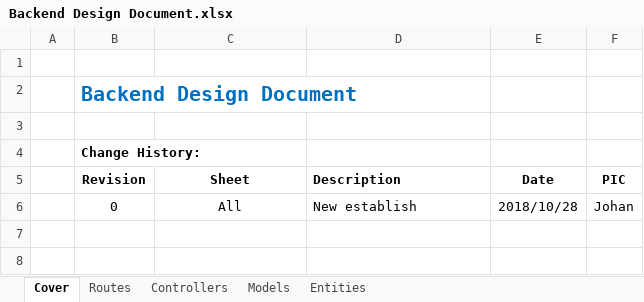
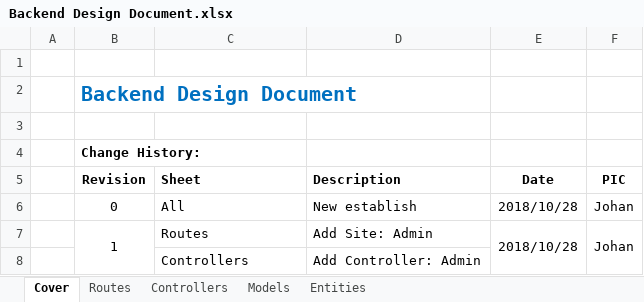
Before and after one commit to npratama/BERL, an Excel workbook: design/Backend Design Document.xlsx, sheet Cover, drawn as a sheet; values as stored, in another font and other column widths than the file's, no borders; the diff names each change by its address in the sheet, - before the commit and + after, or states it on an @@ line.

```diff
--- a/design/Backend Design Document.xlsx (sheet Cover)
+++ b/design/Backend Design Document.xlsx (sheet Cover)
-C5:C6 alignment: center
+C5:C6 alignment: left
+row 7:  | 1 | Routes | Add Site: Admin | 2018/10/28 | Johan
+row 8:  |  | Controllers | Add Controller: Admin
```
Also changed, not shown: sheet Controllers, sheet Routes.
